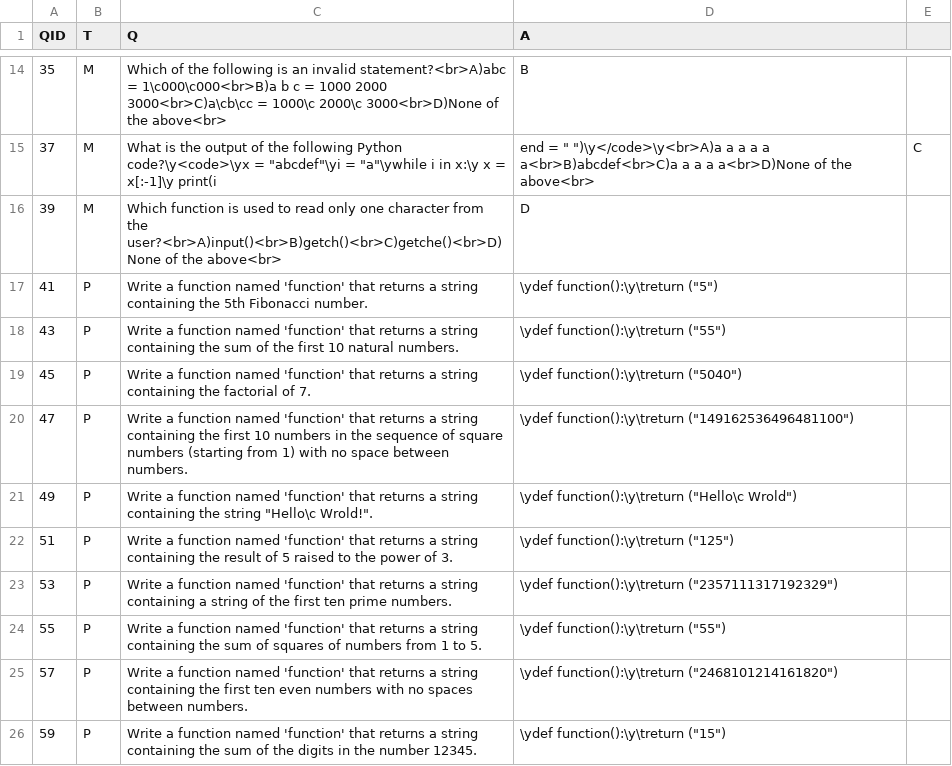
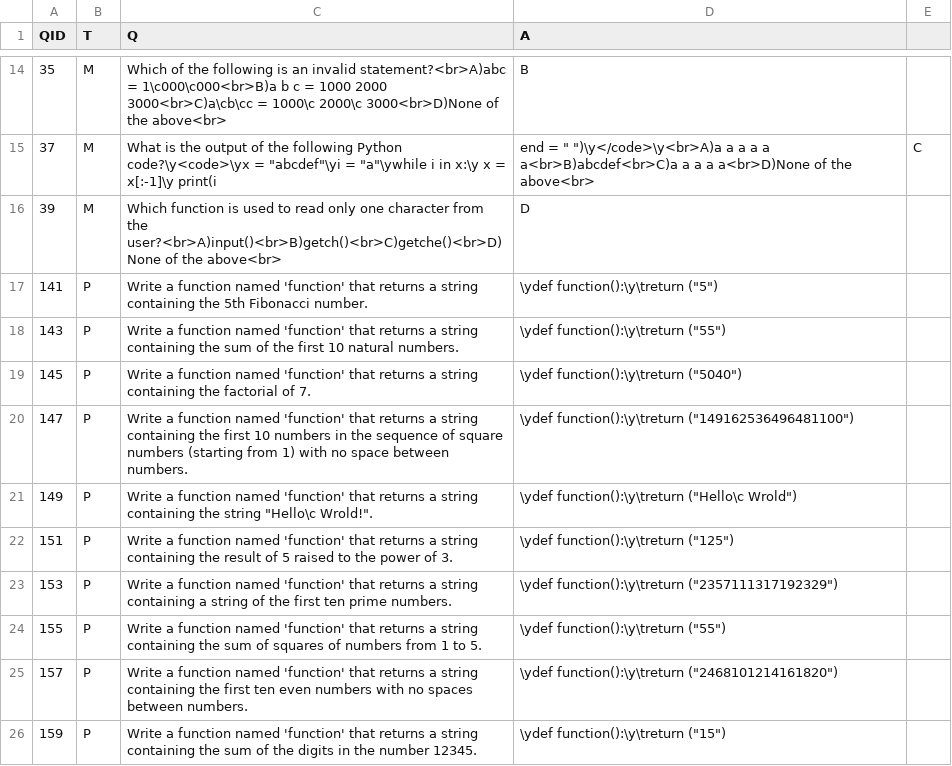
Before and after one commit to benvarian/networks-assignment, a CSV file: Question-Bank/QuestionCSV/QuestionsP.csv, drawn as a sheet; only a part is shown, gaps mark what is left out.

```diff
--- a/Question-Bank/QuestionCSV/QuestionsP.csv
+++ b/Question-Bank/QuestionCSV/QuestionsP.csv
@@ -16,11 +16,11 @@
 39,M,Which function is used to read only one character from the user?<br>A)input()<br>B)getch()<br>C)getche()<br>D)None of the above<br>,D
-41,P,Write a function named 'function' that returns a string containing the 5th Fibonacci number.,\ydef function():\y\treturn ("5")
-43,P,Write a function named 'function' that returns a string containing the sum of the first 10 natural numbers.,\ydef function():\y\treturn ("55")
-45,P,Write a function named 'function' that returns a string containing the factorial of 7.,\ydef function():\y\treturn ("5040")
-47,P,Write a function named 'function' that returns a string containing the first 10 numbers in the sequence of square numbers (starting from 1) with no space between numbers.,\ydef function():\y\treturn ("149162536496481100")
-49,P,Write a function named 'function' that returns a string containing the string "Hello\c Wrold!".,\ydef function():\y\treturn ("Hello\c Wrold")
-51,P,Write a function named 'function' that returns a string containing the result of 5 raised to the power of 3.,\ydef function():\y\treturn ("125")
-53,P,Write a function named 'function' that returns a string containing a string of the first ten prime numbers.,\ydef function():\y\treturn ("2357111317192329")
-55,P,Write a function named 'function' that returns a string containing the sum of squares of numbers from 1 to 5.,\ydef function():\y\treturn ("55")
-57,P,Write a function named 'function' that returns a string containing the first ten even numbers with no spaces between numbers.,\ydef function():\y\treturn ("2468101214161820")
-59,P,Write a function named 'function' that returns a string containing the sum of the digits in the number 12345.,\ydef function():\y\treturn ("15")
+141,P,Write a function named 'function' that returns a string containing the 5th Fibonacci number.,\ydef function():\y\treturn ("5")
+143,P,Write a function named 'function' that returns a string containing the sum of the first 10 natural numbers.,\ydef function():\y\treturn ("55")
+145,P,Write a function named 'function' that returns a string containing the factorial of 7.,\ydef function():\y\treturn ("5040")
+147,P,Write a function named 'function' that returns a string containing the first 10 numbers in the sequence of square numbers (starting from 1) with no space between numbers.,\ydef function():\y\treturn ("149162536496481100")
+149,P,Write a function named 'function' that returns a string containing the string "Hello\c Wrold!".,\ydef function():\y\treturn ("Hello\c Wrold")
+151,P,Write a function named 'function' that returns a string containing the result of 5 raised to the power of 3.,\ydef function():\y\treturn ("125")
+153,P,Write a function named 'function' that returns a string containing a string of the first ten prime numbers.,\ydef function():\y\treturn ("2357111317192329")
+155,P,Write a function named 'function' that returns a string containing the sum of squares of numbers from 1 to 5.,\ydef function():\y\treturn ("55")
+157,P,Write a function named 'function' that returns a string containing the first ten even numbers with no spaces between numbers.,\ydef function():\y\treturn ("2468101214161820")
+159,P,Write a function named 'function' that returns a string containing the sum of the digits in the number 12345.,\ydef function():\y\treturn ("15")
```
Also changed, not shown: Question-Bank/QuestionCSV/QuestionsC.csv.
